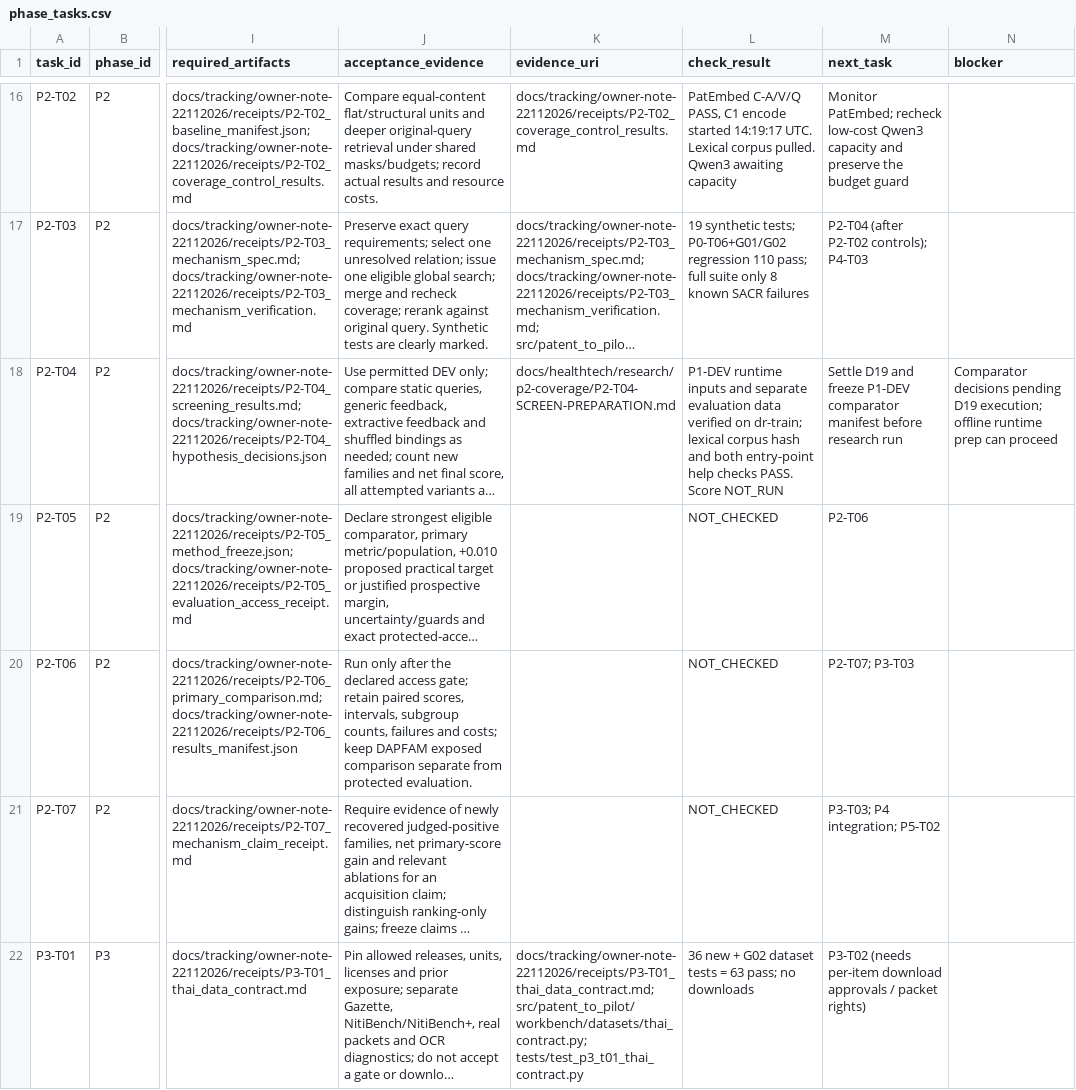
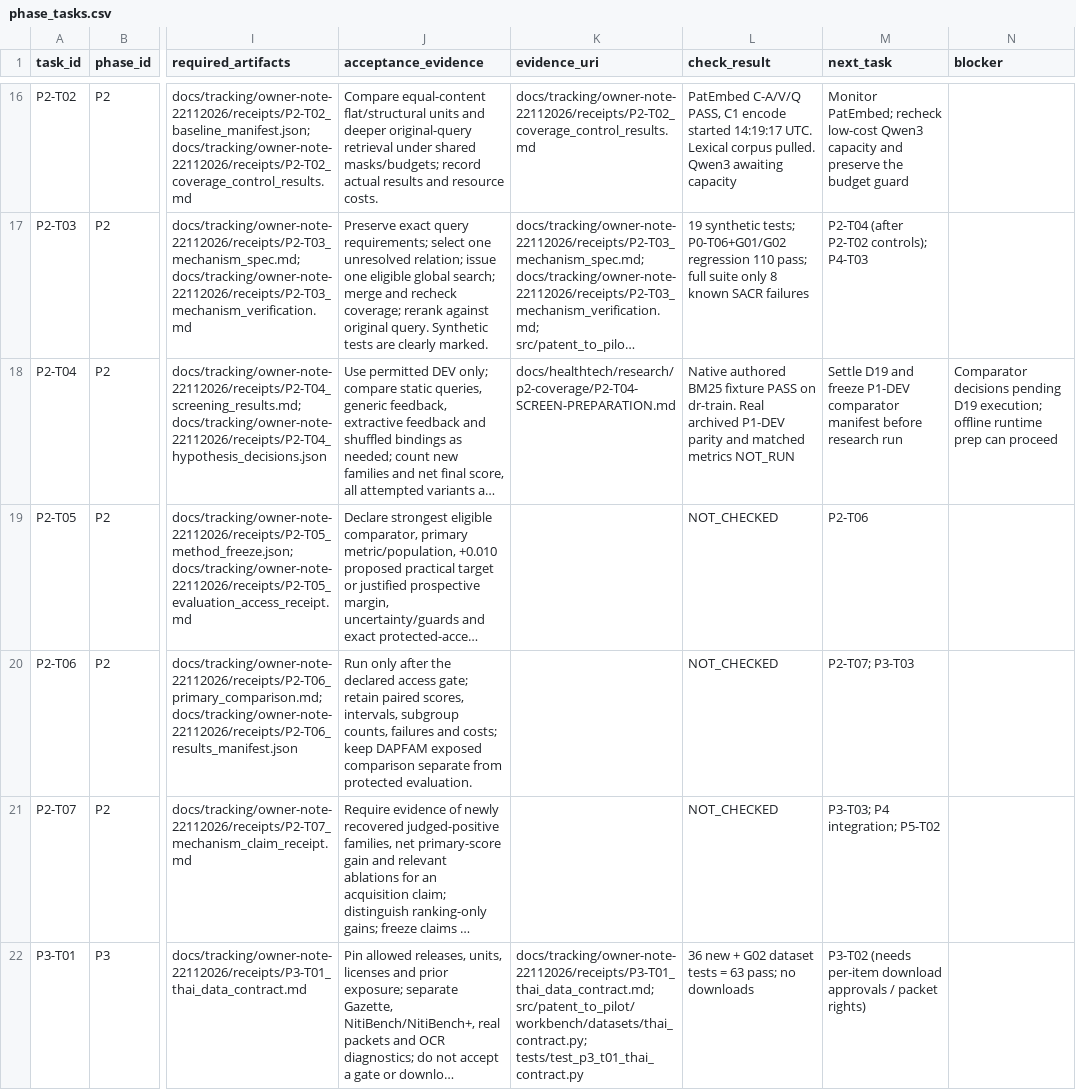
Before and after one commit to siriponsri/patent-to-pilot, a CSV file: docs/tracking/owner-note-22112026/phase_tasks.csv, drawn as a sheet; only a part is shown, gaps mark what is left out; long unchanged cells end in …; the diff names each change by its address in the sheet, - before the commit and + after, or states it on an @@ line.

Commit message:
Record native BM25 fixture verification on dr-train

```diff
--- a/docs/tracking/owner-note-22112026/phase_tasks.csv
+++ b/docs/tracking/owner-note-22112026/phase_tasks.csv
-L18 (check_result): P1-DEV runtime inputs and separate evaluation data verified on dr-train; lexical corpus hash and both entry-point help checks PASS. Score NOT_RUN
+L18 (check_result): Native authored BM25 fixture PASS on dr-train. Real archived P1-DEV parity and matched metrics NOT_RUN
```
Also changed, not shown: 5 other files.
